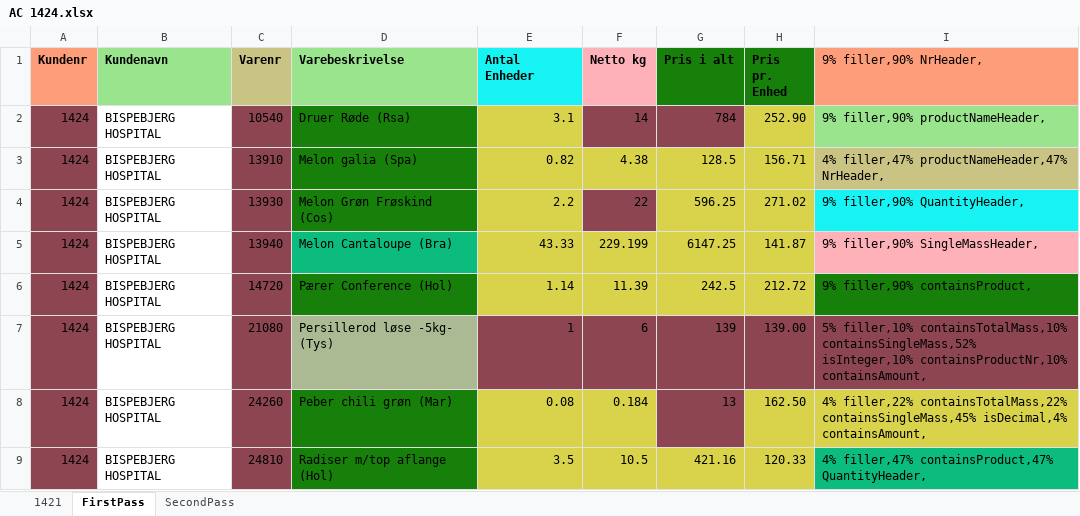
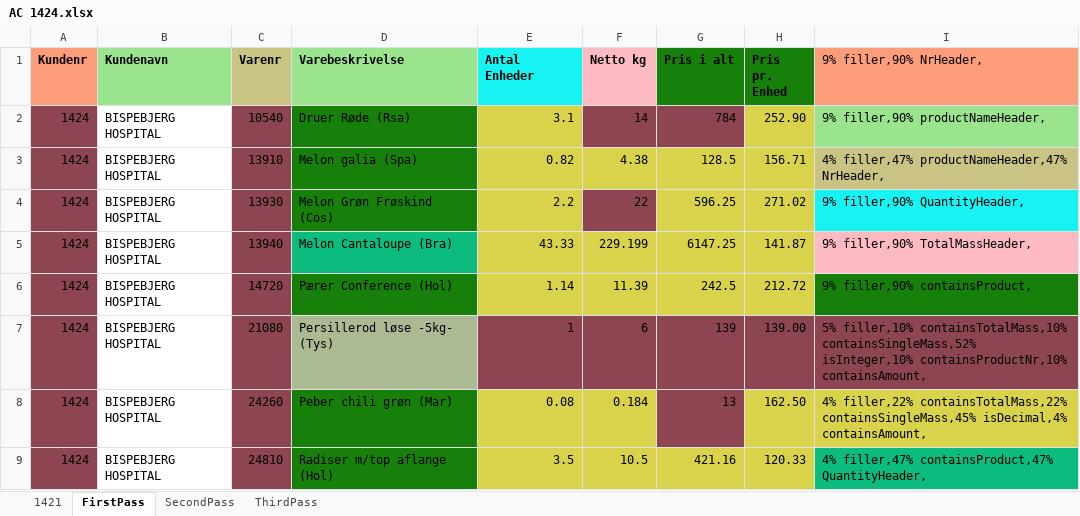
Before and after one commit to nikolajRoager/Sustainable-Hospital-Cs, an Excel workbook: out/AC 1424.xlsx, sheet FirstPass, drawn as a sheet; only a part is shown; values as stored, in another font and other column widths than the file's, no borders; the diff names each change by its address in the sheet, - before the commit and + after, or states it on an @@ line.

```diff
--- a/out/AC 1424.xlsx (sheet FirstPass)
+++ b/out/AC 1424.xlsx (sheet FirstPass)
+sheet tab: ThirdPass
-I5 (9% filler,90% NrHeader,): 9% filler,90% SingleMassHeader,
+I5 (9% filler,90% NrHeader,): 9% filler,90% TotalMassHeader,
```
Also changed, not shown: sheet SecondPass, VareTypeBibliotek.xlsx, out/AC/AC 1421.xlsx, 33 other files.
